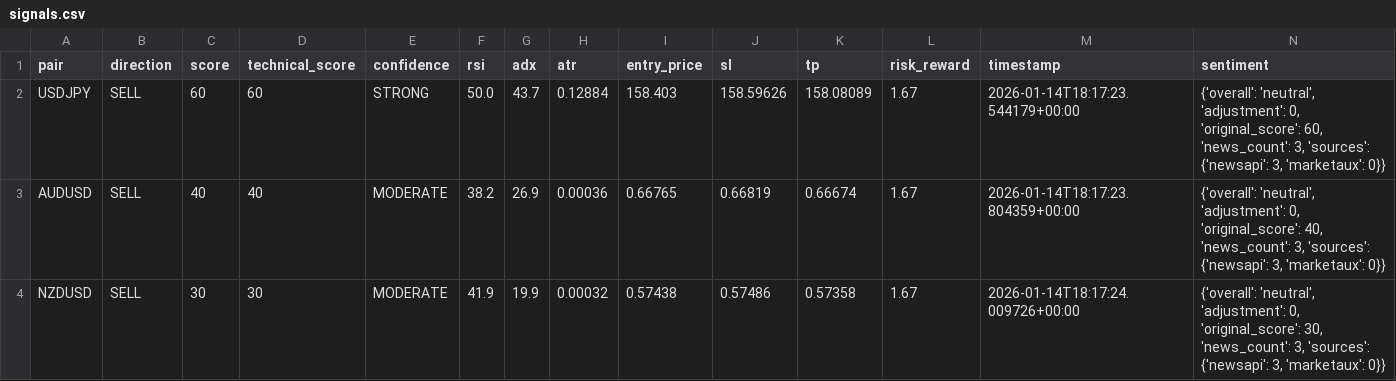
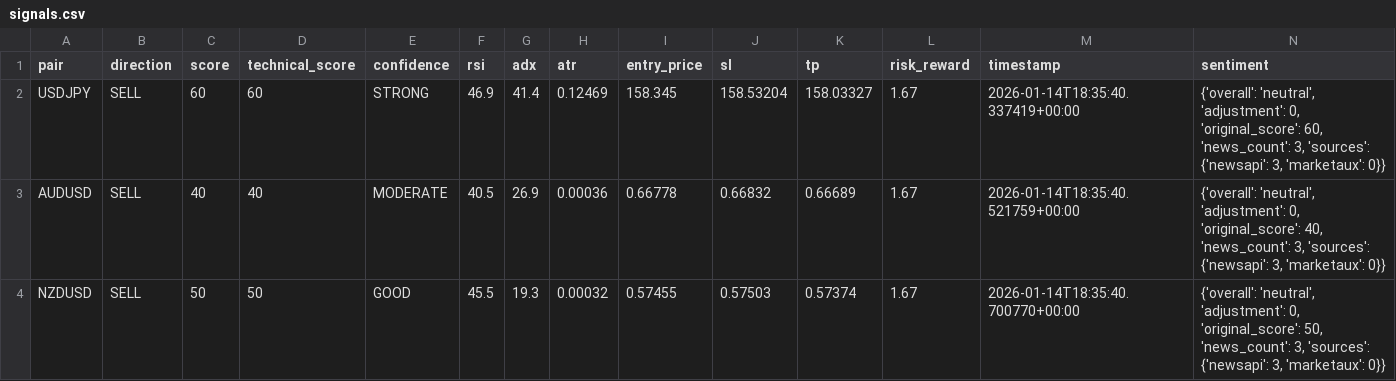
Before and after one commit to rahim-dotAI/forex-ai-models, a CSV file: signals.csv, drawn as a sheet.

```diff
--- a/signals.csv
+++ b/signals.csv
@@ -1,4 +1,4 @@
 pair,direction,score,technical_score,confidence,rsi,adx,atr,entry_price,sl,tp,risk_reward,timestamp,sentiment
-USDJPY,SELL,60,60,STRONG,50.0,43.7,0.12884,158.403,158.59626,158.08089,1.67,2026-01-14T18:17:23.544179+00:00,"{'overall': 'neutral', 'adjustment': 0, 'original_score': 60, 'news_count': 3, 'sources': {'newsapi': 3, 'marketaux': 0}}"
-AUDUSD,SELL,40,40,MODERATE,38.2,26.9,0.00036,0.66765,0.66819,0.66674,1.67,2026-01-14T18:17:23.804359+00:00,"{'overall': 'neutral', 'adjustment': 0, 'original_score': 40, 'news_count': 3, 'sources': {'newsapi': 3, 'marketaux': 0}}"
-NZDUSD,SELL,30,30,MODERATE,41.9,19.9,0.00032,0.57438,0.57486,0.57358,1.67,2026-01-14T18:17:24.009726+00:00,"{'overall': 'neutral', 'adjustment': 0, 'original_score': 30, 'news_count': 3, 'sources': {'newsapi': 3, 'marketaux': 0}}"
+USDJPY,SELL,60,60,STRONG,46.9,41.4,0.12469,158.345,158.53204,158.03327,1.67,2026-01-14T18:35:40.337419+00:00,"{'overall': 'neutral', 'adjustment': 0, 'original_score': 60, 'news_count': 3, 'sources': {'newsapi': 3, 'marketaux': 0}}"
+AUDUSD,SELL,40,40,MODERATE,40.5,26.9,0.00036,0.66778,0.66832,0.66689,1.67,2026-01-14T18:35:40.521759+00:00,"{'overall': 'neutral', 'adjustment': 0, 'original_score': 40, 'news_count': 3, 'sources': {'newsapi': 3, 'marketaux': 0}}"
+NZDUSD,SELL,50,50,GOOD,45.5,19.3,0.00032,0.57455,0.57503,0.57374,1.67,2026-01-14T18:35:40.700770+00:00,"{'overall': 'neutral', 'adjustment': 0, 'original_score': 50, 'news_count': 3, 'sources': {'newsapi': 3, 'marketaux': 0}}"
```
Also changed, not shown: 4 other files.
